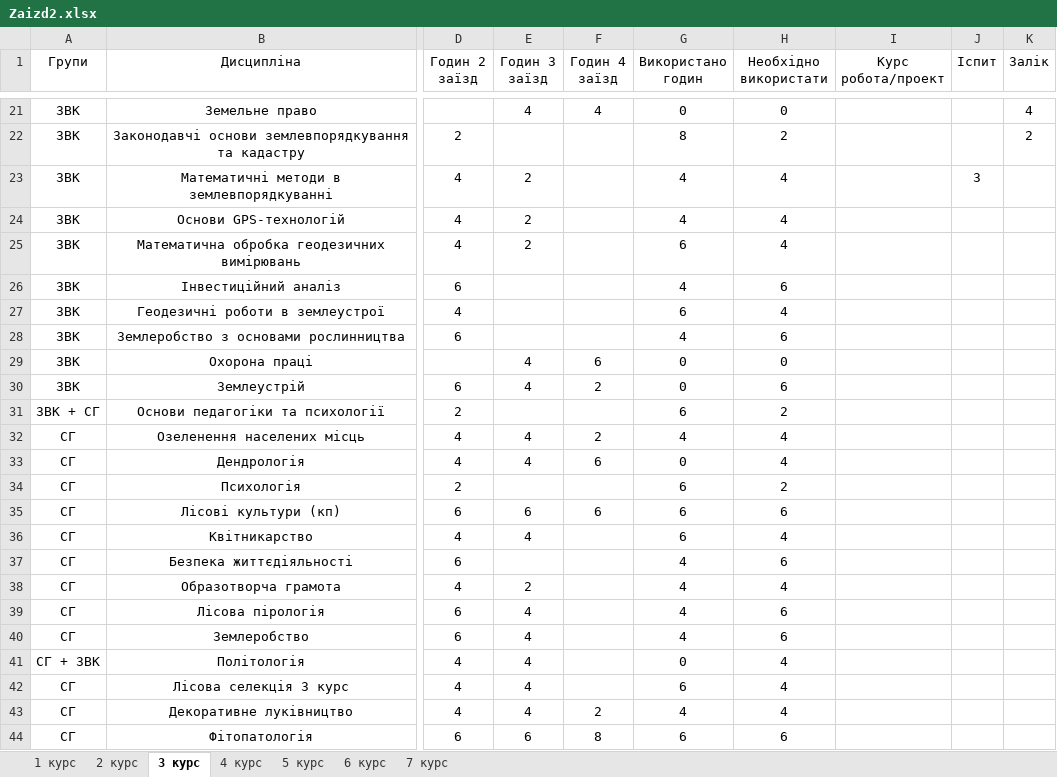
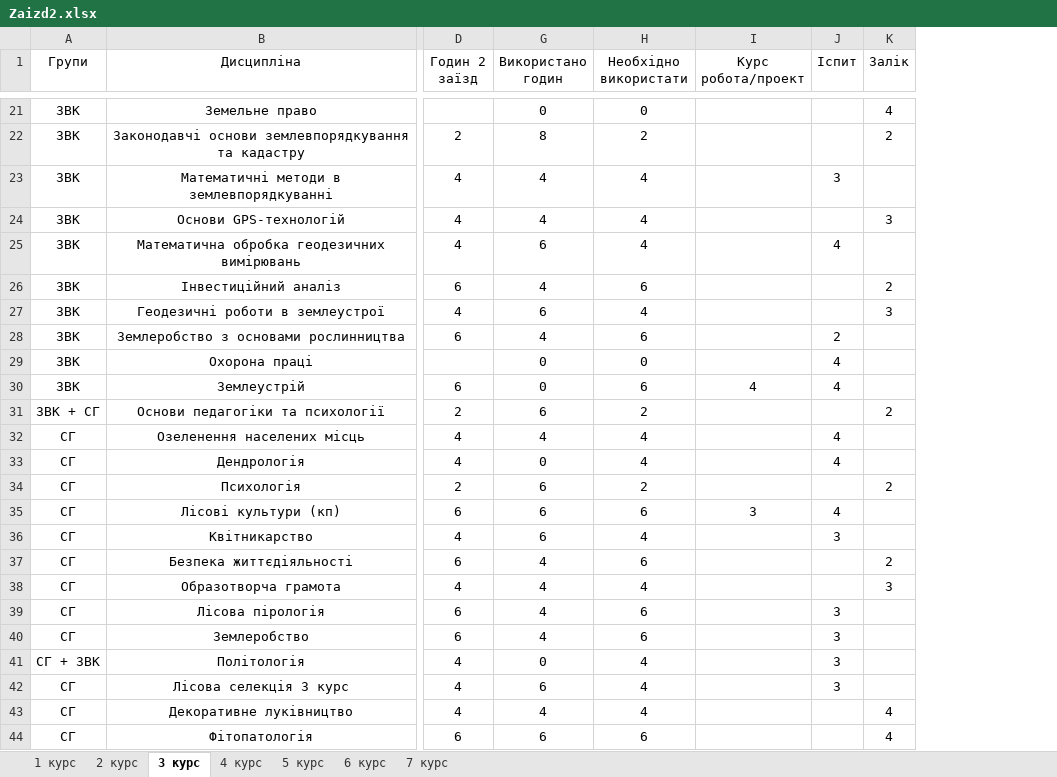
Before and after one commit to gram0001/rozklad, an Excel workbook: Zaizd2.xlsx, sheet 3 курс, drawn as a sheet; only a part is shown, gaps mark what is left out; values as stored, in another font and other column widths than the file's, no borders; table styles not drawn; the diff names each change by its address in the sheet, - before the commit and + after, or states it on an @@ line.

```diff
--- a/Zaizd2.xlsx (sheet 3 курс)
+++ b/Zaizd2.xlsx (sheet 3 курс)
@@ column E (Годин 3 заїзд) hidden, rows 21-44: 4 |  | 2 | 2 | 2 |  |  |  | 4 | 4 |  | 4 | 4 |  | 6 | 4 |  | 2 | 4 | 4 | 4 | 4 | 4 | 6 @@
@@ column F (Годин 4 заїзд) hidden, rows 21-44: 4 |  |  |  |  |  |  |  | 6 | 2 |  | 2 | 6 |  | 6 |  |  |  |  |  |  |  | 2 | 8 @@
-K24 (Залік): (empty)
+K24 (Залік): 3
-J25 (Іспит): (empty)
+J25 (Іспит): 4
-K26 (Залік): (empty)
+K26 (Залік): 2
-K27 (Залік): (empty)
+K27 (Залік): 3
-J28 (Іспит): (empty)
+J28 (Іспит): 2
-J29:J30 (Іспит): (empty)
+J29:J30 (Іспит): 4
-I30 (Курс робота/проект): (empty)
+I30 (Курс робота/проект): 4
-K31 (Залік): (empty)
+K31 (Залік): 2
-J32:J33 (Іспит): (empty)
+J32:J33 (Іспит): 4
-K34 (Залік): (empty)
+K34 (Залік): 2
-I35 (Курс робота/проект): (empty)
+I35 (Курс робота/проект): 3
-J35 (Іспит): (empty)
+J35 (Іспит): 4
-J36 (Іспит): (empty)
+J36 (Іспит): 3
-K37 (Залік): (empty)
+K37 (Залік): 2
-K38 (Залік): (empty)
+K38 (Залік): 3
-J39:J42 (Іспит): (empty)
+J39:J42 (Іспит): 3
-K43:K44 (Залік): (empty)
+K43:K44 (Залік): 4
```
Also changed, not shown: sheet 4 курс, sheet 5 курс, sheet 6 курс, sheet 2 курс.
